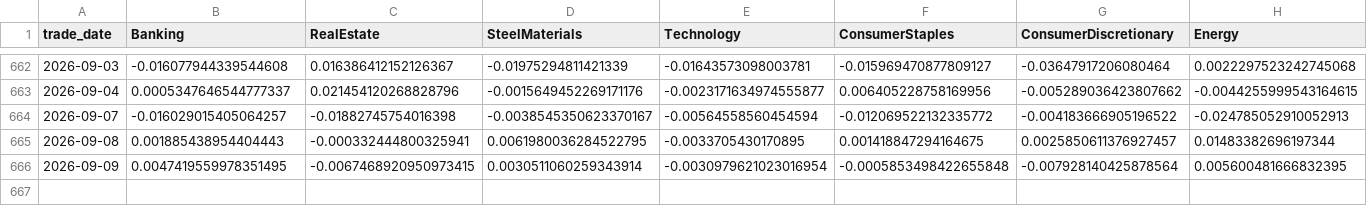
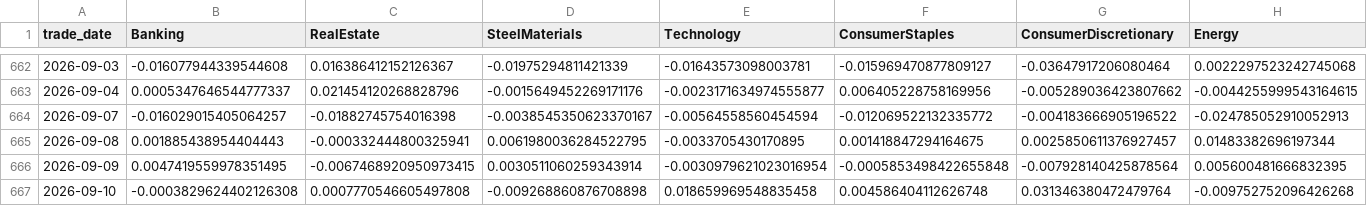
Before and after one commit to doanminhhieu14052005-sketch/News-driven-stock, a CSV file: VNStock/data/processed/daily_sector_price_wide.csv, drawn as a sheet; only a part is shown, gaps mark what is left out; rows hold the shown columns only; the diff names each change by its address in the sheet, - before the commit and + after, or states it on an @@ line.

```diff
--- a/VNStock/data/processed/daily_sector_price_wide.csv
+++ b/VNStock/data/processed/daily_sector_price_wide.csv
+row 667: 2026-09-10 | -0.0003829624402126308 | 0.0007770546605497808 | -0.009268860876708898 | 0.018659969548835458 | 0.004586404112626748 | 0.031346380472479764 | -0.009752752096426268
```
Also changed, not shown: VNStock/data/processed/daily_sector_price_long.csv, 1 other file.
